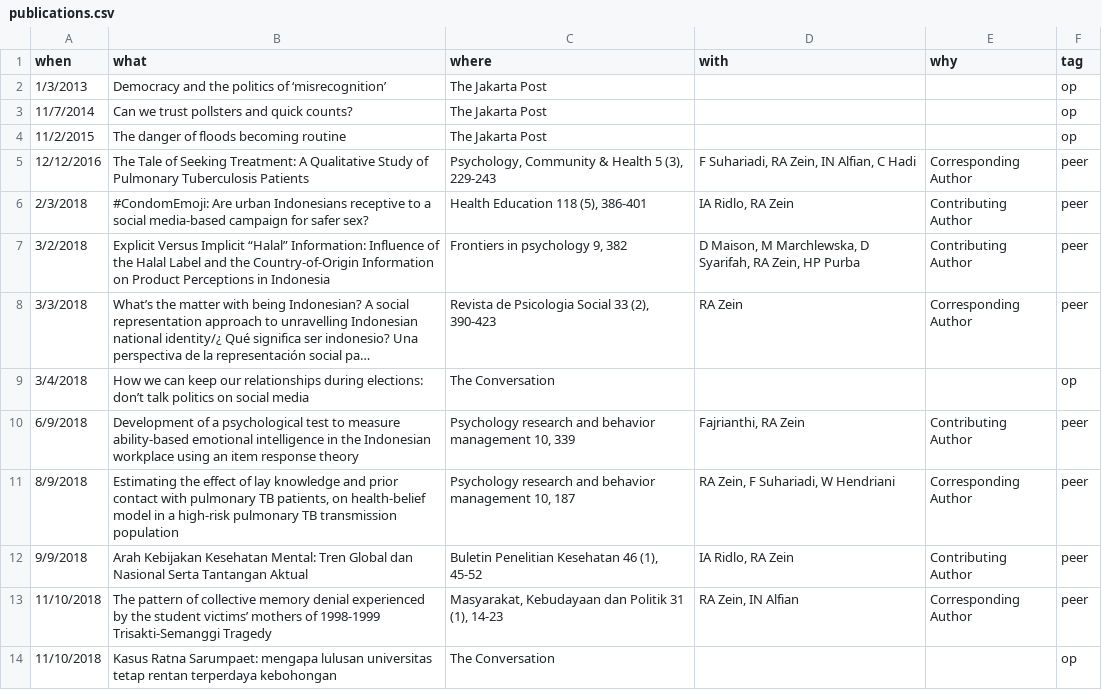
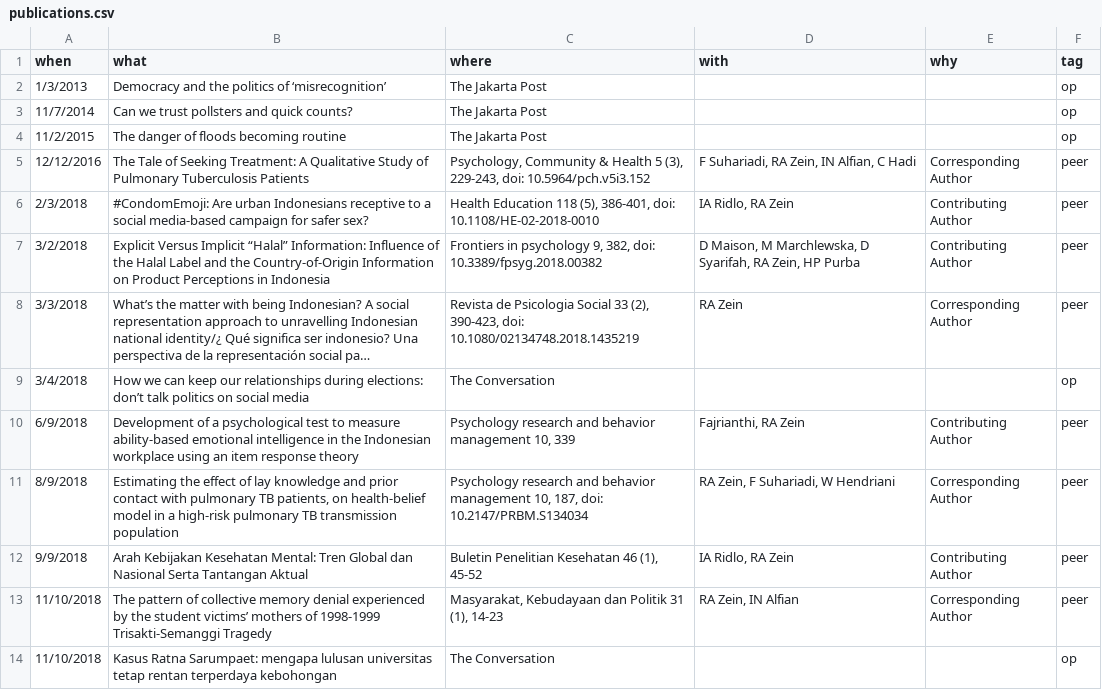
Before and after one commit to rameliaz/Dynamic-CV, a CSV file: data/publications.csv, drawn as a sheet; only a part is shown; long unchanged cells end in …; the diff covers the shown part only; the diff names each change by its address in the sheet, - before the commit and + after, or states it on an @@ line.

```diff
--- a/data/publications.csv
+++ b/data/publications.csv
-C5 (where): …5 (3), 229-243
+C5 (where): …5 (3), 229-243, doi: 10.5964/pch.v5i3.152
-C6 (where): …118 (5), 386-401
+C6 (where): …118 (5), 386-401, doi: 10.1108/HE-02-2018-0010
-C7 (where): …psychology 9, 382
+C7 (where): …psychology 9, 382, doi: 10.3389/fpsyg.2018.00382
-C8 (where): …33 (2), 390-423
+C8 (where): …33 (2), 390-423, doi: 10.1080/02134748.2018.1435219
-C11 (where): …management 10, 187
+C11 (where): …management 10, 187, doi: 10.2147/PRBM.S134034
```
Also changed, not shown: 1 added row and 5 edited cells elsewhere in this file, data/awards & grants.csv, data/jobs.csv, 4 other files.
